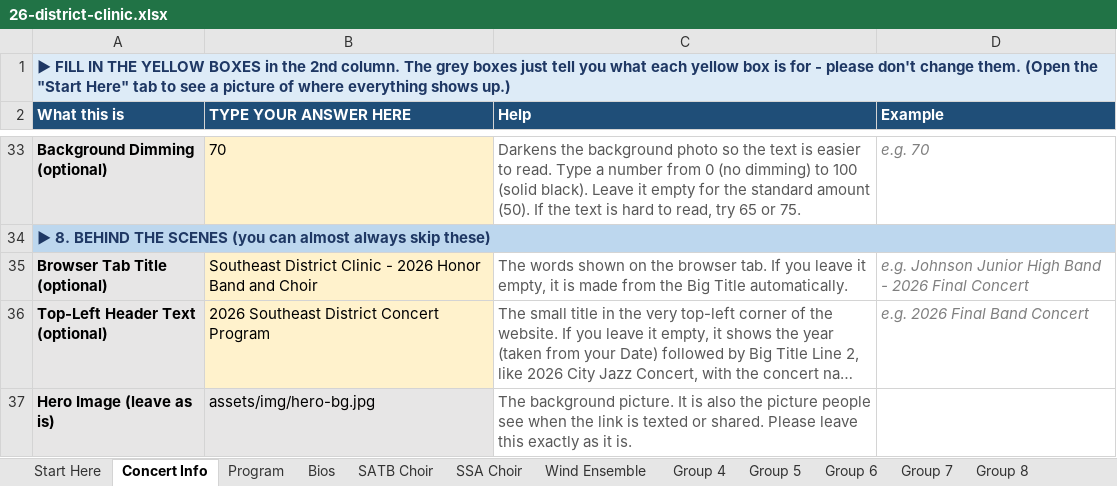
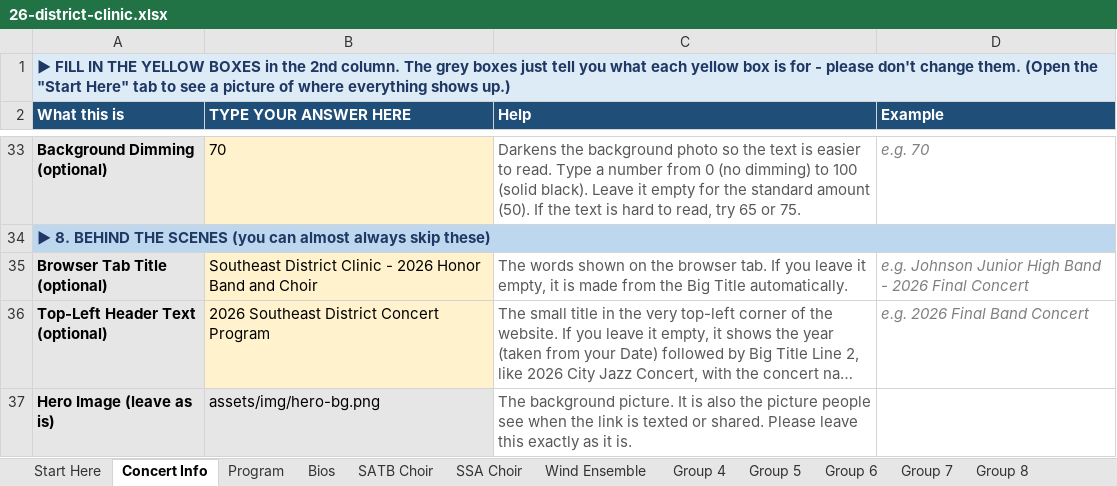
Before and after one commit to btschu/26-district-clinic, an Excel workbook: data/26-district-clinic.xlsx, sheet Concert Info, drawn as a sheet; only a part is shown, gaps mark what is left out; long unchanged cells end in …; values as stored, in another font and other column widths than the file's, no borders; the diff names each change by its address in the sheet, - before the commit and + after, or states it on an @@ line.

```diff
--- a/data/26-district-clinic.xlsx (sheet Concert Info)
+++ b/data/26-district-clinic.xlsx (sheet Concert Info)
-B37 (TYPE YOUR ANSWER HERE): assets/img/hero-bg.jpg
+B37 (TYPE YOUR ANSWER HERE): assets/img/hero-bg.png
```
Also changed, not shown: sheet Start Here, 2 other files.
